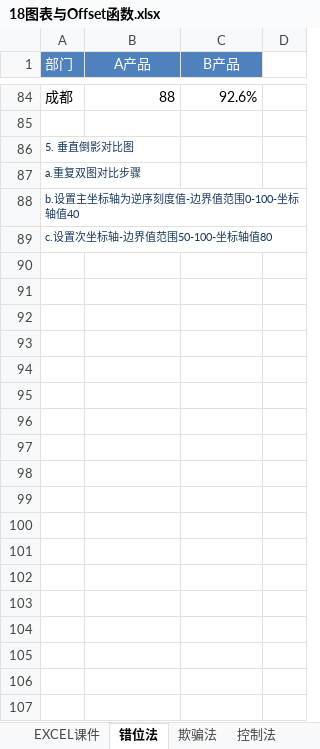
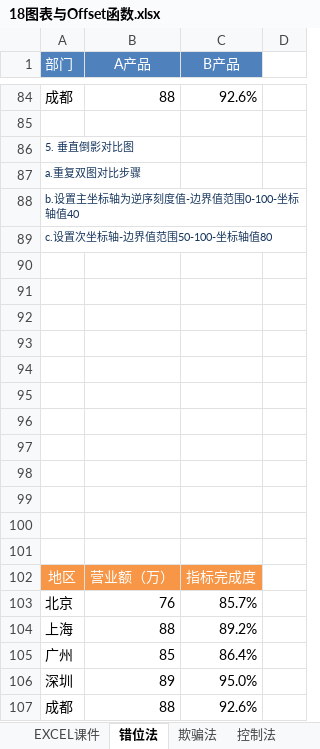
Before and after one commit to zimuyue/data-analytics, an Excel workbook: excel/18图表与Offset函数.xlsx, sheet 错位法, drawn as a sheet; only a part is shown, gaps mark what is left out; values as stored, in another font and other column widths than the file's, no borders; charts and pictures not drawn; the diff names each change by its address in the sheet, - before the commit and + after, or states it on an @@ line.

```diff
--- a/excel/18图表与Offset函数.xlsx (sheet 错位法)
+++ b/excel/18图表与Offset函数.xlsx (sheet 错位法)
+row 90: (empty)
+row 91: (empty)
+row 92: (empty)
+row 93: (empty)
+row 94: (empty)
+row 95: (empty)
+row 96: (empty)
+row 97: (empty)
+row 98: (empty)
+row 99: (empty)
+row 100: (empty)
+row 101: (empty)
+row 102: 地区 | 营业额（万） | 指标完成度
+row 103: 北京 | 76 | 85.7%
+row 104: 上海 | 88 | 89.2%
+row 105: 广州 | 85 | 86.4%
+row 106: 深圳 | 89 | 95.0%
+row 107: 成都 | 88 | 92.6%
```
Also changed, not shown: sheet 控制法, sheet 图表练习1, sheet EXCEL课件, sheet 欺骗法, other sheet tabs, charts or pictures, excel/11Vlookup函数.xlsx, 1 other file.
